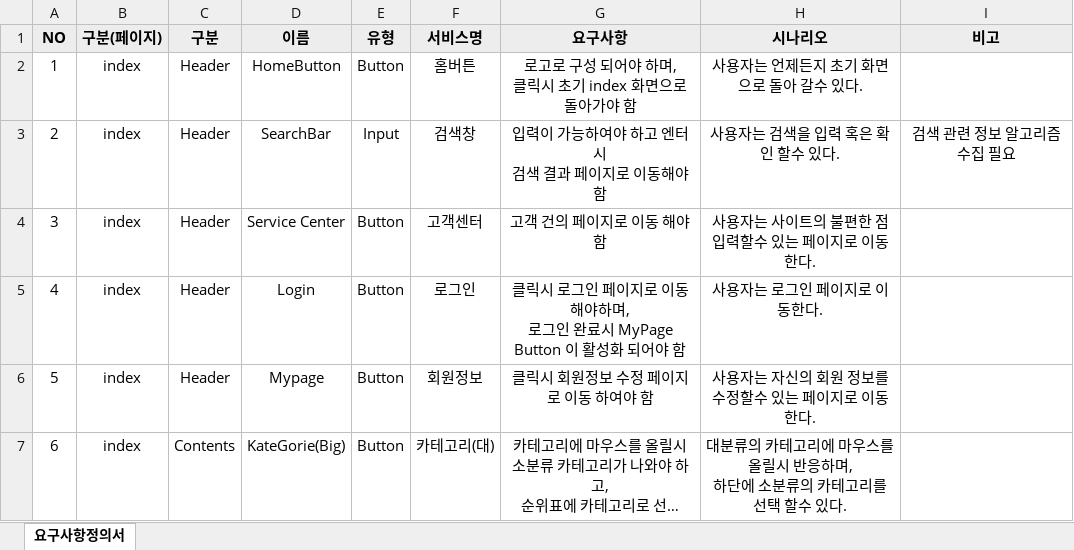
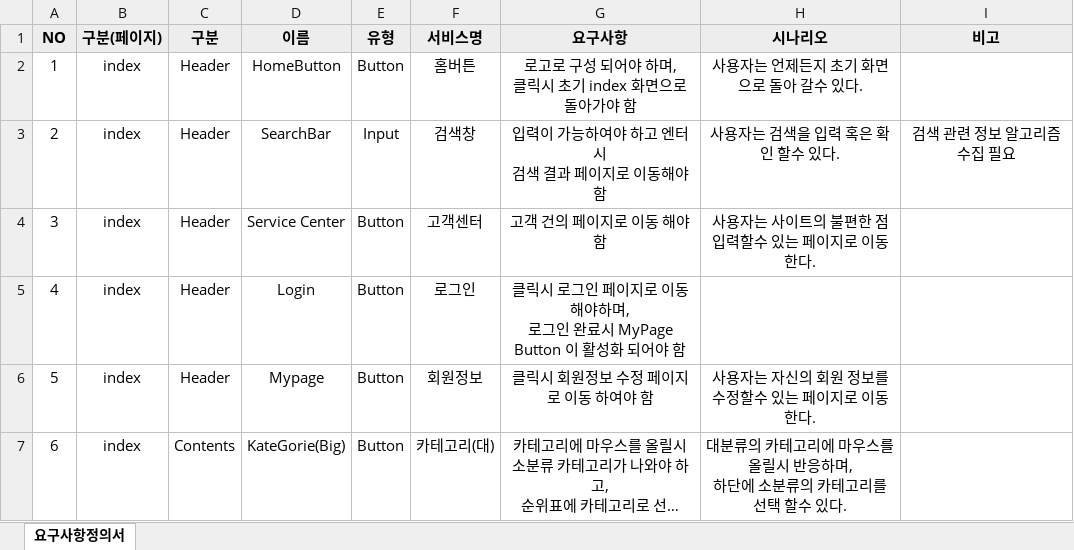
Before and after one commit to What-The-Pork/meeting-log, an Excel workbook: 요구사항정의서.xlsx, sheet 요구사항정의서, drawn as a sheet; only a part is shown; long unchanged cells end in …; values as stored, in another font and other column widths than the file's, no borders; the diff names each change by its address in the sheet, - before the commit and + after, or states it on an @@ line.

Commit message:
요구사항 명세서

```diff
--- a/요구사항정의서.xlsx (sheet 요구사항정의서)
+++ b/요구사항정의서.xlsx (sheet 요구사항정의서)
-H5 (시나리오): 사용자는 로그인 페이지로 이동한다.
+H5 (시나리오): (empty)
```
Also changed, not shown: 1 other file.
